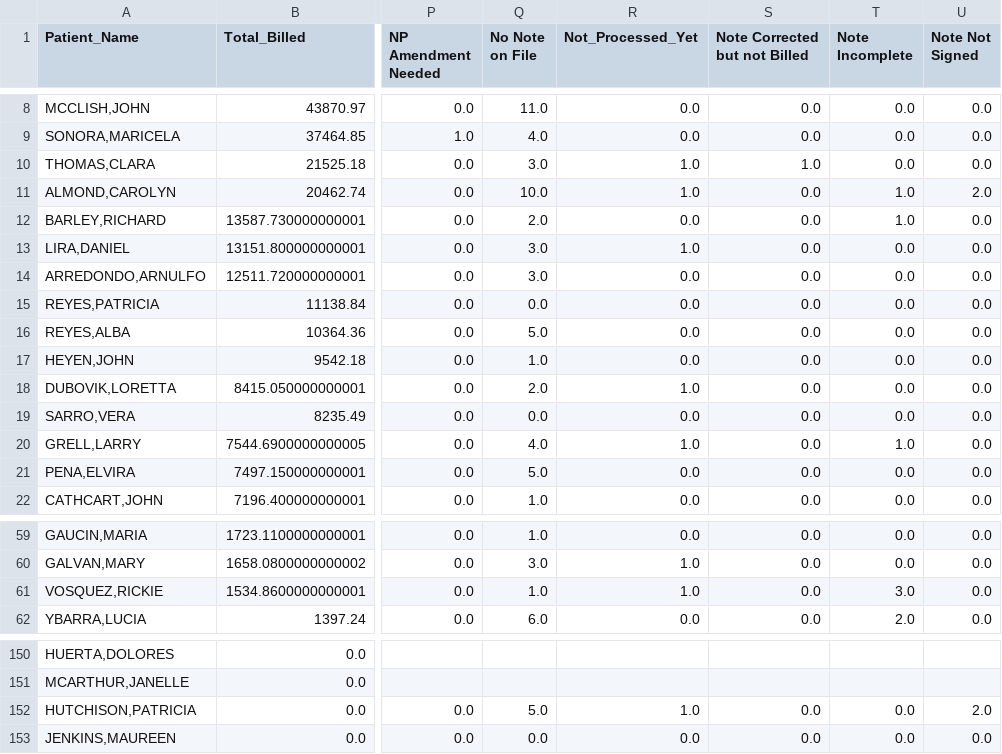
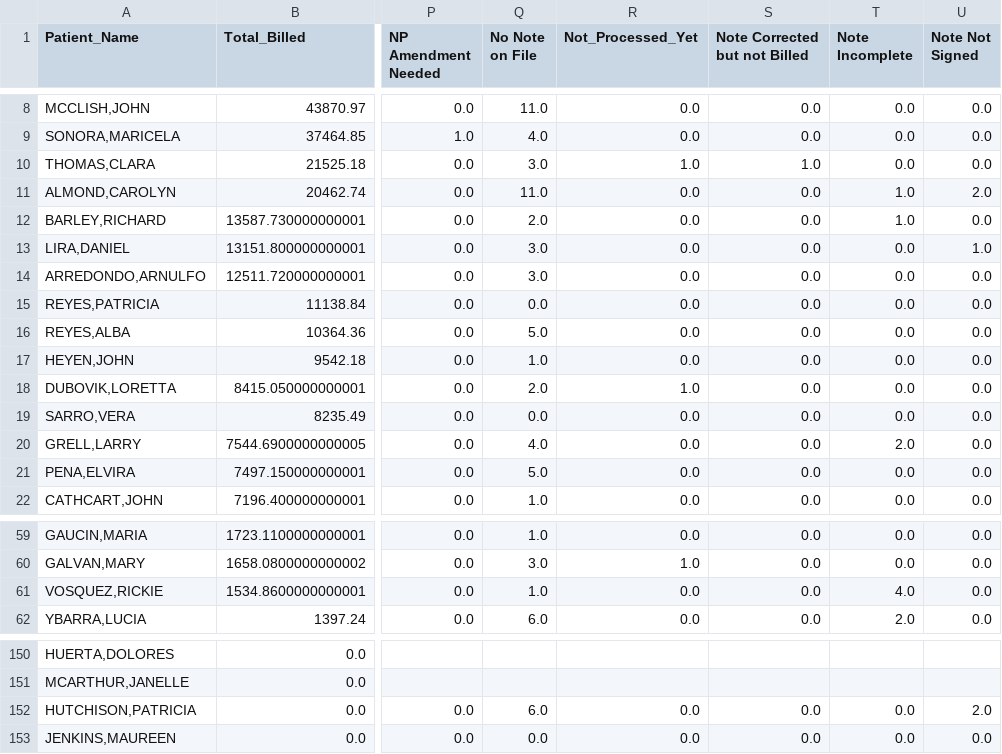
Before and after one commit to TMc07/Trinity_Mobile_WC, a CSV file: csv_folder/Patient_Itemized_20251024.csv, drawn as a sheet; only a part is shown, gaps mark what is left out; the diff names each change by its address in the sheet, - before the commit and + after, or states it on an @@ line.

```diff
--- a/csv_folder/Patient_Itemized_20251024.csv
+++ b/csv_folder/Patient_Itemized_20251024.csv
-Q11 (No Note on File): 10.0
+Q11 (No Note on File): 11.0
-R11 (Not_Processed_Yet): 1.0
+R11 (Not_Processed_Yet): 0.0
-R13 (Not_Processed_Yet): 1.0
+R13 (Not_Processed_Yet): 0.0
-U13 (Note Not Signed): 0.0
+U13 (Note Not Signed): 1.0
-R20 (Not_Processed_Yet): 1.0
+R20 (Not_Processed_Yet): 0.0
-T20 (Note Incomplete): 1.0
+T20 (Note Incomplete): 2.0
-R61 (Not_Processed_Yet): 1.0
+R61 (Not_Processed_Yet): 0.0
-T61 (Note Incomplete): 3.0
+T61 (Note Incomplete): 4.0
-Q152 (No Note on File): 5.0
+Q152 (No Note on File): 6.0
-R152 (Not_Processed_Yet): 1.0
+R152 (Not_Processed_Yet): 0.0
```
Also changed, not shown: csv_folder/Patient_Itemized_NonDischarged_20251024.csv, csv_folder/Provider_Itemized_20251024.csv, 2 other files.
